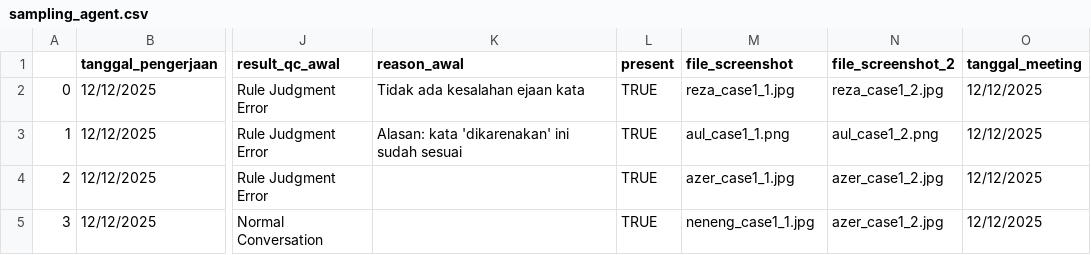
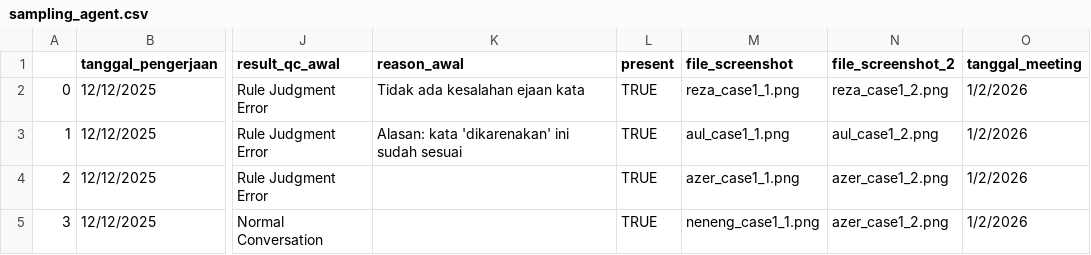
Before and after one commit to keisezrggx/ai_dashboard, a CSV file: dataset_qc/sampling_agent.csv, drawn as a sheet; only a part is shown, gaps mark what is left out; the diff names each change by its address in the sheet, - before the commit and + after, or states it on an @@ line.

Commit message:
progress on agent qc meeting platform

```diff
--- a/dataset_qc/sampling_agent.csv
+++ b/dataset_qc/sampling_agent.csv
-M2 (file_screenshot): reza_case1_1.jpg
+M2 (file_screenshot): reza_case1_1.png
-N2 (file_screenshot_2): reza_case1_2.jpg
+N2 (file_screenshot_2): reza_case1_2.png
-O2:O5 (tanggal_meeting): 12/12/2025
+O2:O5 (tanggal_meeting): 1/2/2026
-M4 (file_screenshot): azer_case1_1.jpg
+M4 (file_screenshot): azer_case1_1.png
-N4:N5 (file_screenshot_2): azer_case1_2.jpg
+N4:N5 (file_screenshot_2): azer_case1_2.png
-M5 (file_screenshot): neneng_case1_1.jpg
+M5 (file_screenshot): neneng_case1_1.png
```
Also changed, not shown: 9 other files.
